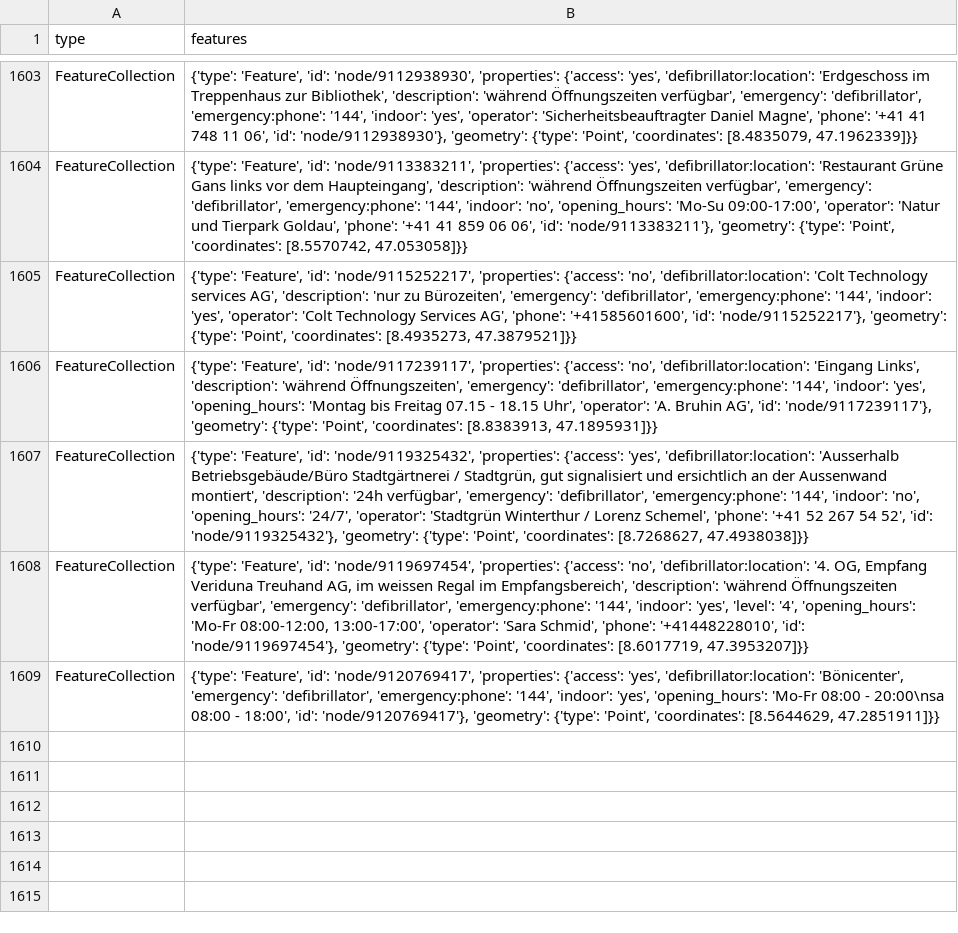
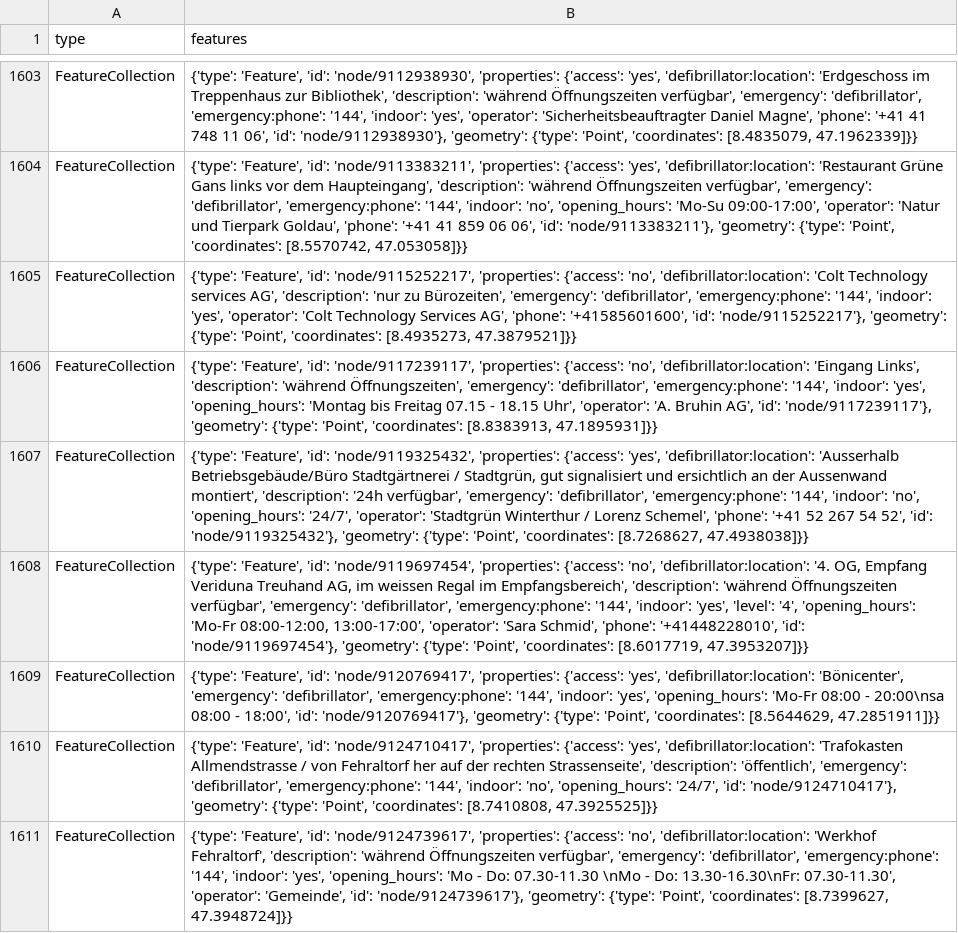
Before and after one commit to OpenBracketsCH/defi_data, a CSV file: data/csv/defis_dispo_srz.csv, drawn as a sheet; only a part is shown, gaps mark what is left out.

```diff
--- a/data/csv/defis_dispo_srz.csv
+++ b/data/csv/defis_dispo_srz.csv
@@ -1609 +1609,3 @@ FeatureCollection,"{'type': 'Feature', 'id': 'node/9119697454', 'properties': {'
 FeatureCollection,"{'type': 'Feature', 'id': 'node/9120769417', 'properties': {'access': 'yes', 'defibrillator:location': 'Bönicenter', 'emergency': 'defibrillator', 'emergency:phone': '144', 'indoor': 'yes', 'opening_hours': 'Mo-Fr 08:00 - 20:00\nsa 08:00 - 18:00', 'id': 'node/9120769417'}, 'geometry': {'type': 'Point', 'coordinates': [8.5644629, 47.2851911]}}"
+FeatureCollection,"{'type': 'Feature', 'id': 'node/9124710417', 'properties': {'access': 'yes', 'defibrillator:location': 'Trafokasten Allmendstrasse / von Fehraltorf her auf der rechten Strassenseite', 'description': 'öffentlich', 'emergency': 'defibrillator', 'emergency:phone': '144', 'indoor': 'no', 'opening_hours': '24/7', 'id': 'node/9124710417'}, 'geometry': {'type': 'Point', 'coordinates': [8.7410808, 47.3925525]}}"
+FeatureCollection,"{'type': 'Feature', 'id': 'node/9124739617', 'properties': {'access': 'no', 'defibrillator:location': 'Werkhof Fehraltorf', 'description': 'während Öffnungszeiten verfügbar', 'emergency': 'defibrillator', 'emergency:phone': '144', 'indoor': 'yes', 'opening_hours': 'Mo - Do: 07.30-11.30 \nMo - Do: 13.30-16.30\nFr:             07.30-11.30', 'operator': 'Gemeinde', 'id': 'node/9124739617'}, 'geometry': {'type': 'Point', 'coordinates': [8.7399627, 47.3948724]}}"
```
Also changed, not shown: data/csv/defis_kt_ne.csv, data/csv/defis_kt_so.csv, 4 other files.
